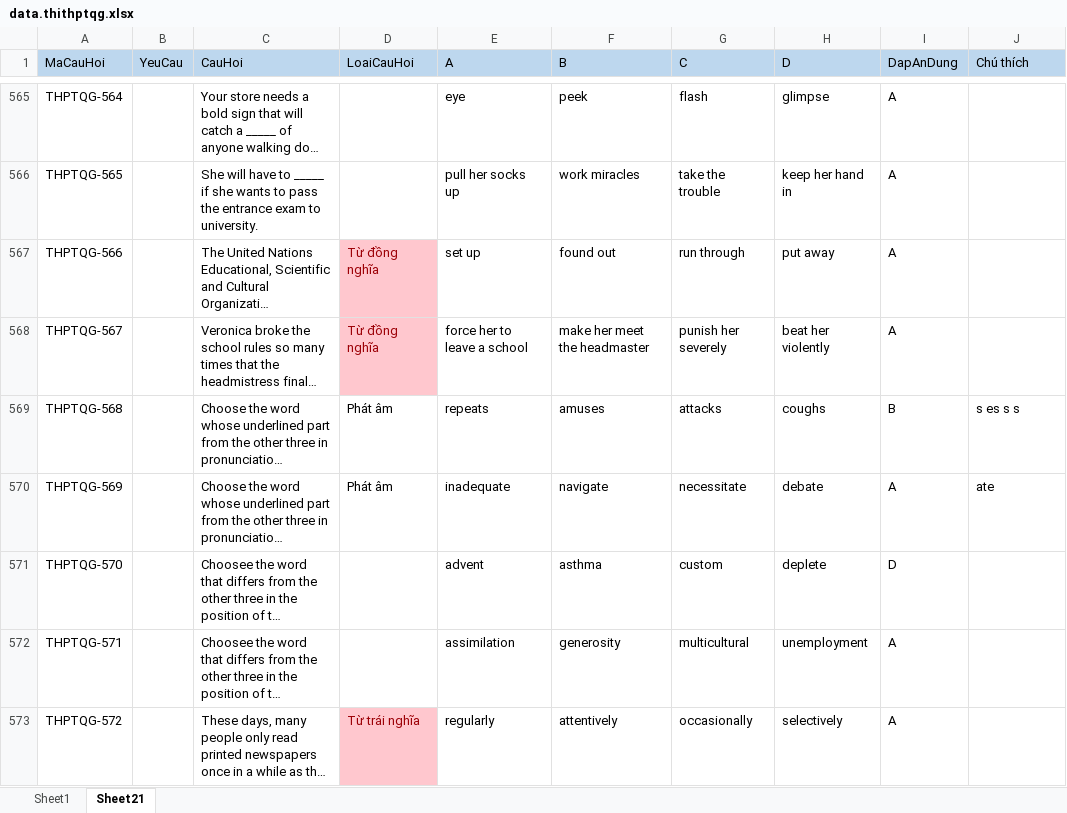
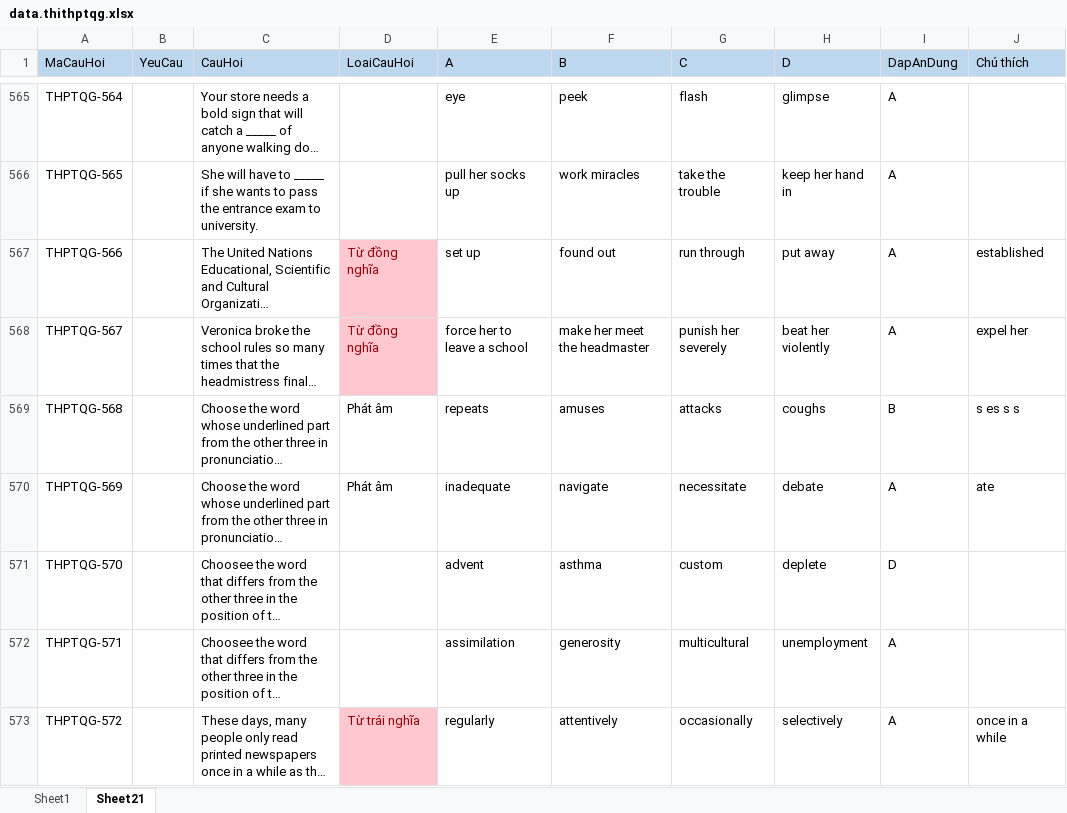
Before and after one commit to DaoTanP/He-thong-thi-tieng-Anh, an Excel workbook: source/mysql/data.thithptqg.xlsx, sheet Sheet21, drawn as a sheet; only a part is shown, gaps mark what is left out; long unchanged cells end in …; values as stored, in another font and other column widths than the file's, no borders; the diff covers the shown part only; the diff names each change by its address in the sheet, - before the commit and + after, or states it on an @@ line.

```diff
--- a/source/mysql/data.thithptqg.xlsx (sheet Sheet21)
+++ b/source/mysql/data.thithptqg.xlsx (sheet Sheet21)
-J567 (Chú thích): (empty)
+J567 (Chú thích): established
-J568 (Chú thích): (empty)
+J568 (Chú thích): expel her
-J573 (Chú thích): (empty)
+J573 (Chú thích): once in a while
```
Also changed, not shown: 401 edited cells elsewhere in this sheet.
